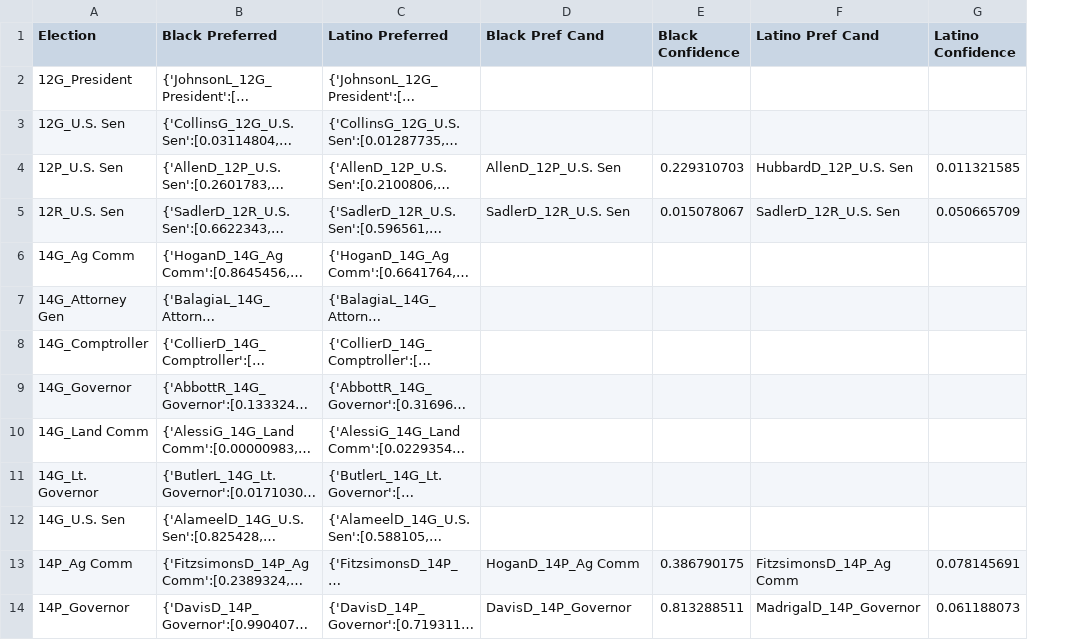
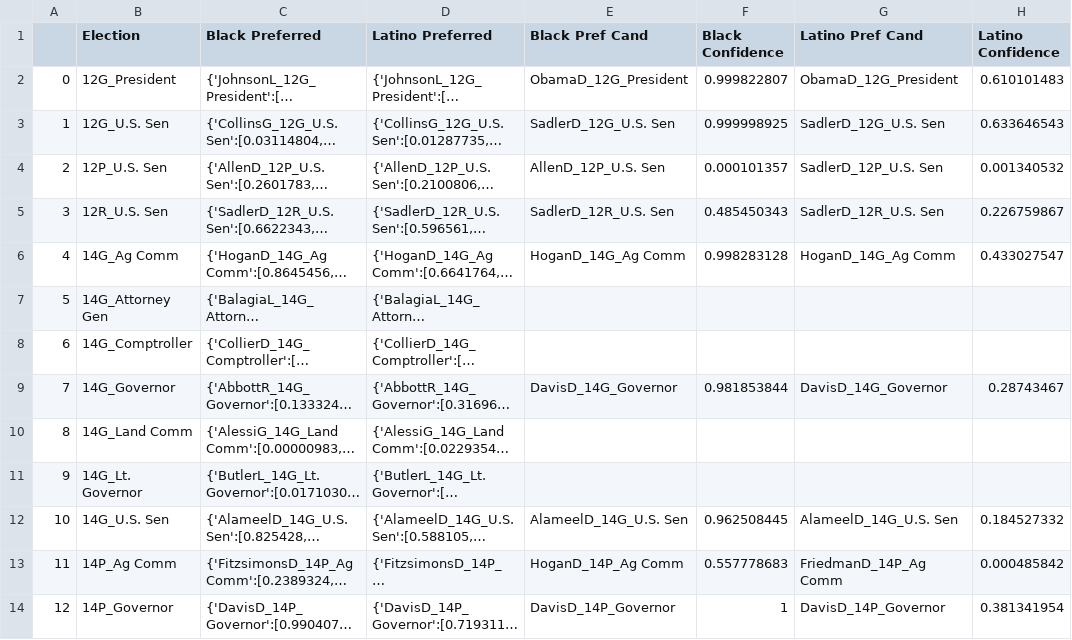
Before and after one commit to mggg/VRA_ensembles, a CSV file: TX/EI_statewide_data.csv, drawn as a sheet; only a part is shown; long unchanged cells end in …; addresses are those after the commit; the diff covers the shown part only; the diff names each change by its address in the sheet, - before the commit and + after, or states it on an @@ line.

```diff
--- a/TX/EI_statewide_data.csv
+++ b/TX/EI_statewide_data.csv
+column A, rows 2-14: 0 | 1 | 2 | 3 | 4 | 5 | 6 | 7 | 8 | 9 | 10 | 11 | 12
-E2 (Black Pref Cand): (empty)
+E2 (Black Pref Cand): ObamaD_12G_President
-F2 (Black Confidence): (empty)
+F2 (Black Confidence): 0.999822807
-G2 (Latino Pref Cand): (empty)
+G2 (Latino Pref Cand): ObamaD_12G_President
-H2 (Latino Confidence): (empty)
+H2 (Latino Confidence): 0.610101483
-E3 (Black Pref Cand): (empty)
+E3 (Black Pref Cand): SadlerD_12G_U.S. Sen
-F3 (Black Confidence): (empty)
+F3 (Black Confidence): 0.999998925
-G3 (Latino Pref Cand): (empty)
+G3 (Latino Pref Cand): SadlerD_12G_U.S. Sen
-H3 (Latino Confidence): (empty)
+H3 (Latino Confidence): 0.633646543
-F4 (Black Confidence): 0.229310703
+F4 (Black Confidence): 0.000101357
-G4 (Latino Pref Cand): HubbardD_12P_U.S. Sen
+G4 (Latino Pref Cand): SadlerD_12P_U.S. Sen
-H4 (Latino Confidence): 0.011321585
+H4 (Latino Confidence): 0.001340532
-F5 (Black Confidence): 0.015078067
+F5 (Black Confidence): 0.485450343
-H5 (Latino Confidence): 0.050665709
+H5 (Latino Confidence): 0.226759867
-E6 (Black Pref Cand): (empty)
+E6 (Black Pref Cand): HoganD_14G_Ag Comm
-F6 (Black Confidence): (empty)
+F6 (Black Confidence): 0.998283128
-G6 (Latino Pref Cand): (empty)
+G6 (Latino Pref Cand): HoganD_14G_Ag Comm
-H6 (Latino Confidence): (empty)
+H6 (Latino Confidence): 0.433027547
-E9 (Black Pref Cand): (empty)
+E9 (Black Pref Cand): DavisD_14G_Governor
-F9 (Black Confidence): (empty)
+F9 (Black Confidence): 0.981853844
-G9 (Latino Pref Cand): (empty)
+G9 (Latino Pref Cand): DavisD_14G_Governor
-H9 (Latino Confidence): (empty)
+H9 (Latino Confidence): 0.28743467
-E12 (Black Pref Cand): (empty)
+E12 (Black Pref Cand): AlameelD_14G_U.S. Sen
-F12 (Black Confidence): (empty)
+F12 (Black Confidence): 0.962508445
-G12 (Latino Pref Cand): (empty)
+G12 (Latino Pref Cand): AlameelD_14G_U.S. Sen
-H12 (Latino Confidence): (empty)
+H12 (Latino Confidence): 0.184527332
-F13 (Black Confidence): 0.386790175
+F13 (Black Confidence): 0.557778683
-G13 (Latino Pref Cand): FitzsimonsD_14P_Ag Comm
+G13 (Latino Pref Cand): FriedmanD_14P_Ag Comm
-H13 (Latino Confidence): 0.078145691
+H13 (Latino Confidence): 0.000485842
-F14 (Black Confidence): 0.813288511
+F14 (Black Confidence): 1
-G14 (Latino Pref Cand): MadrigalD_14P_Governor
+G14 (Latino Pref Cand): DavisD_14P_Governor
-H14 (Latino Confidence): 0.061188073
+H14 (Latino Confidence): 0.381341954
```
Also changed, not shown: 75 edited cells elsewhere in this file, 3 other files.
